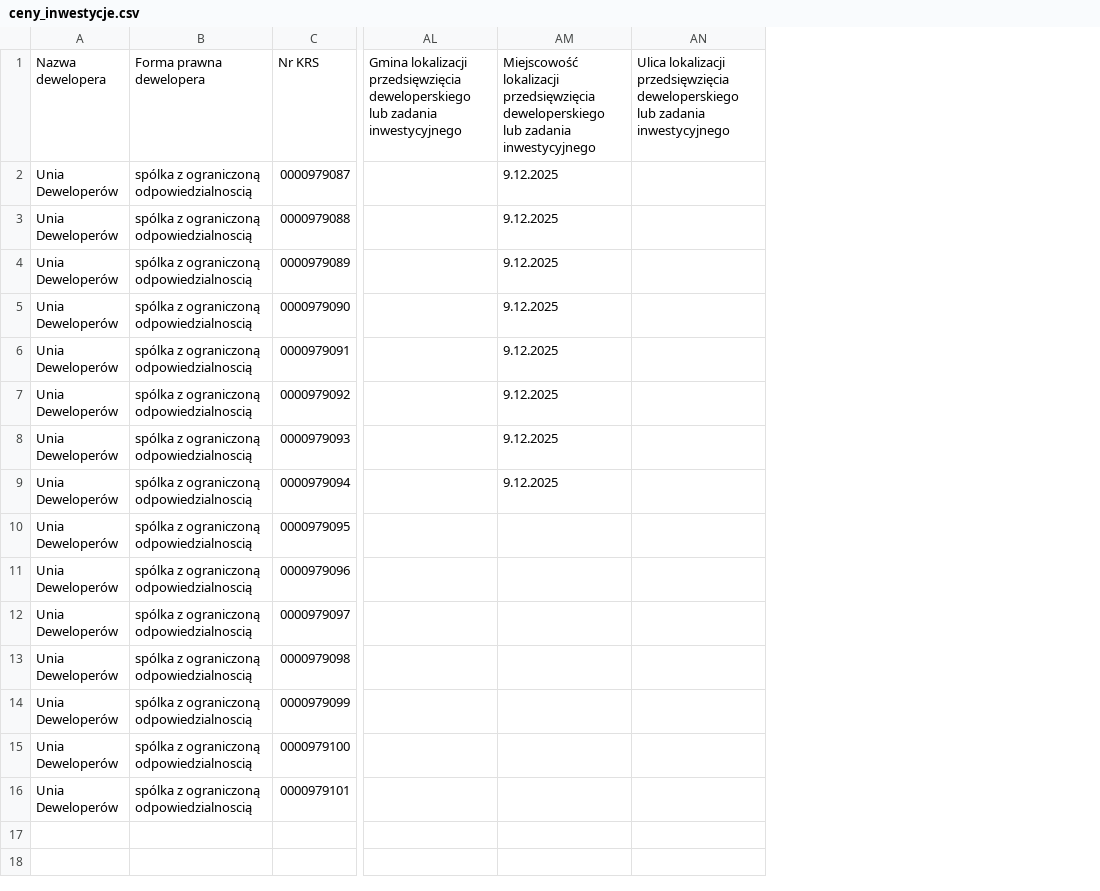
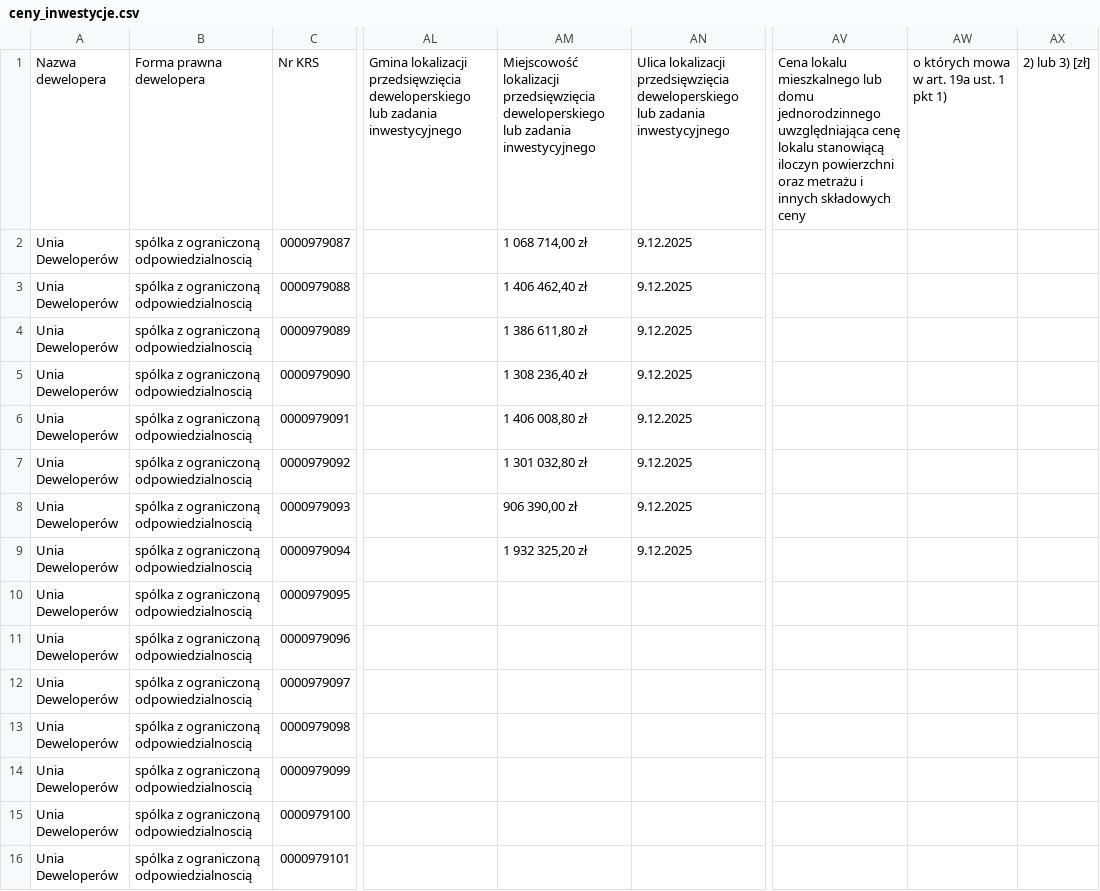
Before and after one commit to Blackout-god/price-table-data-Unia-Development, a CSV file: ceny_inwestycje.csv, drawn as a sheet; only a part is shown, gaps mark what is left out; removed rows and columns are numbered as before the commit, all else as after; the diff names each change by its address in the sheet, - before the commit and + after, or states it on an @@ line.

Commit message:
Gov CSV Update

```diff
--- a/ceny_inwestycje.csv
+++ b/ceny_inwestycje.csv
+column AM, rows 1-9: Miejscowość lokalizacji przedsięwzięcia deweloperskiego lub zadania inwestycyjnego | 1 068 714,00 zł | 1 406 462,40 zł | 1 386 611,80 zł | 1 308 236,40 zł | 1 406 008,80 zł | 1 301 032,80 zł | 906 390,00 zł | 1 932 325,20 zł
-column AN, row 1: Ulica lokalizacji przedsięwzięcia deweloperskiego lub zadania inwestycyjnego
+column AV, row 1: Cena lokalu mieszkalnego lub domu jednorodzinnego uwzględniająca cenę lokalu stanowiącą iloczyn powierzchni oraz metrażu i innych składowych ceny
+column AW, row 1: o których mowa w art. 19a ust. 1 pkt 1)
+column AX, row 1: 2) lub 3) [zł]
-AN1: Miejscowość lokalizacji przedsięwzięcia…
+AN1: Ulica lokalizacji przedsięwzięcia…
```
